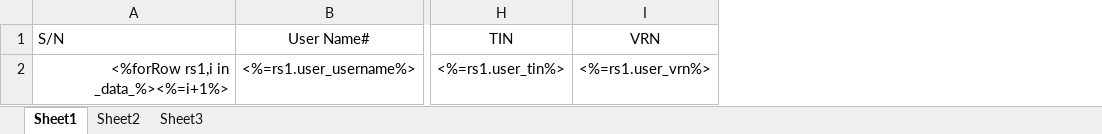
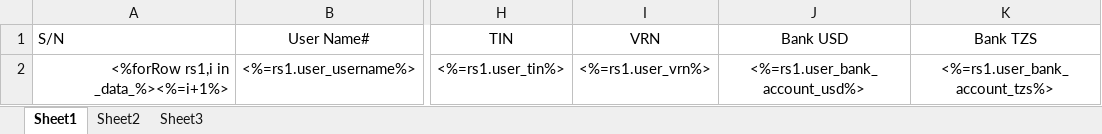
Before and after one commit to LiqunHu/zhongtan-server, an Excel workbook: excelTemplate/CustomerTemplate.xlsx, sheet Sheet1, drawn as a sheet; only a part is shown, gaps mark what is left out; values as stored, in another font and other column widths than the file's, no borders; the diff names each change by its address in the sheet, - before the commit and + after, or states it on an @@ line.

```diff
--- a/excelTemplate/CustomerTemplate.xlsx (sheet Sheet1)
+++ b/excelTemplate/CustomerTemplate.xlsx (sheet Sheet1)
+column J (Bank USD), row 2: <%=rs1.user_bank_account_usd%>
+column K (Bank TZS), row 2: <%=rs1.user_bank_account_tzs%>
```
Also changed, not shown: 20 other files.
